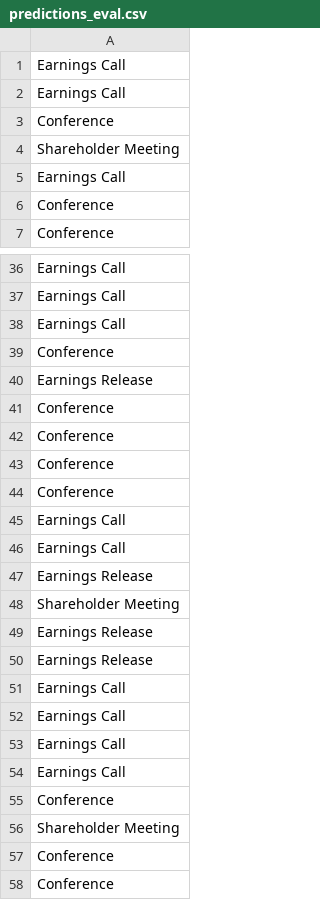
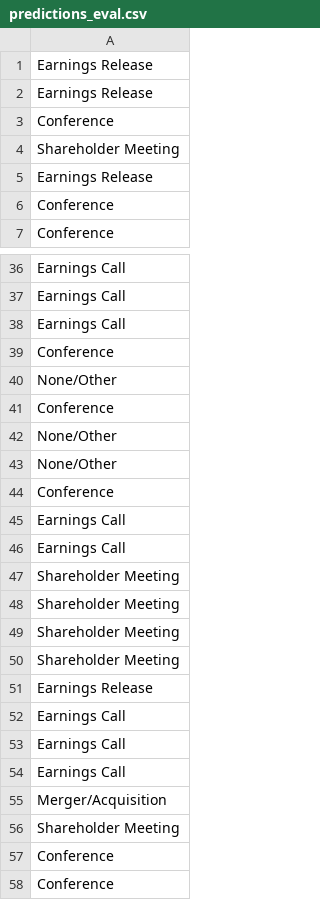
Before and after one commit to lwu35/CorporateEventNER, a CSV file: bert_init/predictions_eval.csv, drawn as a sheet; only a part is shown, gaps mark what is left out; the diff covers the shown part only.

```diff
--- a/bert_init/predictions_eval.csv
+++ b/bert_init/predictions_eval.csv
@@ -1,6 +1,6 @@
-Earnings Call
-Earnings Call
+Earnings Release
+Earnings Release
 Conference
 Shareholder Meeting
-Earnings Call
+Earnings Release
 Conference
@@ -39,6 +39,6 @@ Earnings Call
 Conference
-Earnings Release
+None/Other
 Conference
-Conference
-Conference
+None/Other
+None/Other
 Conference
@@ -46,5 +46,6 @@ Earnings Call
 Earnings Call
-Earnings Release
 Shareholder Meeting
-Earnings Release
+Shareholder Meeting
+Shareholder Meeting
+Shareholder Meeting
 Earnings Release
@@ -53,4 +54,3 @@ Earnings Call
 Earnings Call
-Earnings Call
-Conference
+Merger/Acquisition
 Shareholder Meeting
```
Also changed, not shown: 5 added rows, 4 removed rows, 1 moved row and 2 edited cells elsewhere in this file, bert_init/actual.csv, 3 other files.
